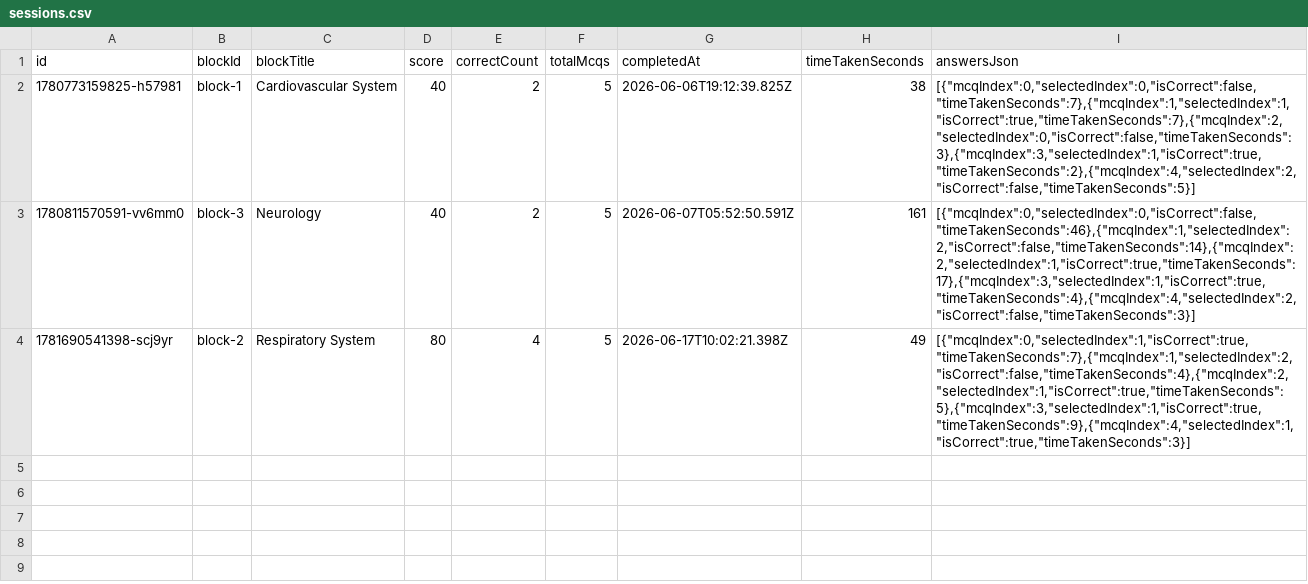
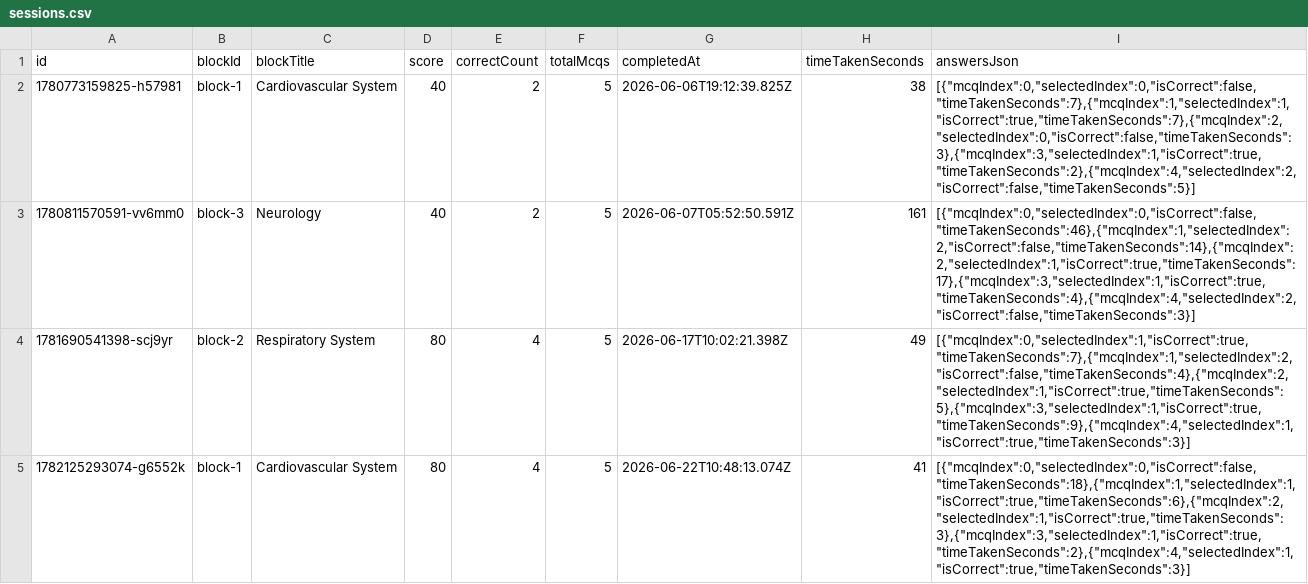
Before and after one commit to automataofficial-ai/medcorepk, a CSV file: data/sessions.csv, drawn as a sheet; the diff names each change by its address in the sheet, - before the commit and + after, or states it on an @@ line.

```diff
--- a/data/sessions.csv
+++ b/data/sessions.csv
+row 5: 1782125293074-g6552k | block-1 | Cardiovascular System | 80 | 4 | 5 | 2026-06-22T10:48:13.074Z | 41 | [{"mcqIndex":0,"selectedIndex":0,"isCorrect":false,"timeTakenSeconds":18},{"mcqIndex":1,"selectedIndex":1,"isCorrect":true,"timeTakenSeconds":6},{"mcqIndex":2,"selectedIndex":1,"isCorrect":true,"timeTakenSeconds":3},{"mcqIndex":3,"selectedIndex":1,"isCorrect":true,"timeTakenSeconds":2},{"mcqIndex":4,"selectedIndex":1,"isCorrect":true,"timeTakenSeconds":3}]
```
Also changed, not shown: 10 other files.
